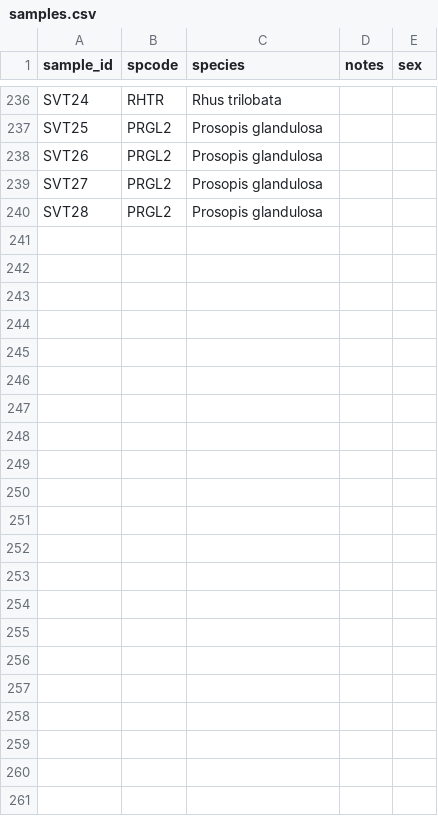
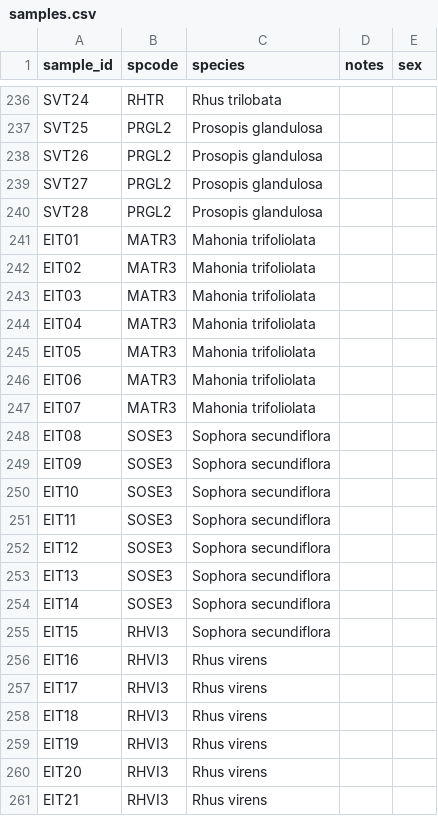
Before and after one commit to schwilklab/flam-psi, a CSV file: data/2024/samples.csv, drawn as a sheet; only a part is shown, gaps mark what is left out; the diff names each change by its address in the sheet, - before the commit and + after, or states it on an @@ line.

Commit message:
Added samples info in samples.cs and leaf traits data for eight's trip

```diff
--- a/data/2024/samples.csv
+++ b/data/2024/samples.csv
+row 241: EIT01 | MATR3 | Mahonia trifoliolata
+row 242: EIT02 | MATR3 | Mahonia trifoliolata
+row 243: EIT03 | MATR3 | Mahonia trifoliolata
+row 244: EIT04 | MATR3 | Mahonia trifoliolata
+row 245: EIT05 | MATR3 | Mahonia trifoliolata
+row 246: EIT06 | MATR3 | Mahonia trifoliolata
+row 247: EIT07 | MATR3 | Mahonia trifoliolata
+row 248: EIT08 | SOSE3 | Sophora secundiflora
+row 249: EIT09 | SOSE3 | Sophora secundiflora
+row 250: EIT10 | SOSE3 | Sophora secundiflora
+row 251: EIT11 | SOSE3 | Sophora secundiflora
+row 252: EIT12 | SOSE3 | Sophora secundiflora
+row 253: EIT13 | SOSE3 | Sophora secundiflora
+row 254: EIT14 | SOSE3 | Sophora secundiflora
+row 255: EIT15 | RHVI3 | Sophora secundiflora
+row 256: EIT16 | RHVI3 | Rhus virens
+row 257: EIT17 | RHVI3 | Rhus virens
+row 258: EIT18 | RHVI3 | Rhus virens
+row 259: EIT19 | RHVI3 | Rhus virens
+row 260: EIT20 | RHVI3 | Rhus virens
+row 261: EIT21 | RHVI3 | Rhus virens
```
Also changed, not shown: data/2024/leaf_traits.csv.
